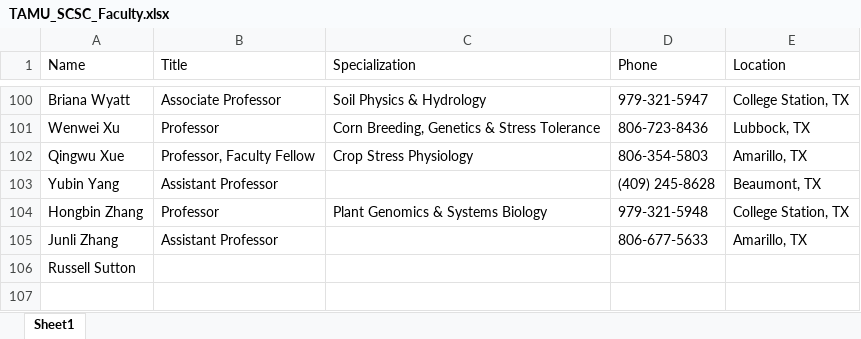
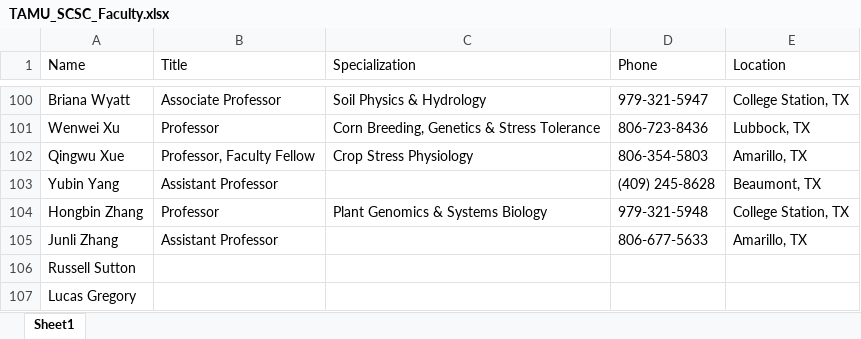
Before and after one commit to srivarenya01/SCSC_PostDoc_Info, an Excel workbook: TAMU_SCSC_Faculty.xlsx, sheet Sheet1, drawn as a sheet; only a part is shown, gaps mark what is left out; values as stored, in another font and other column widths than the file's, no borders; the diff names each change by its address in the sheet, - before the commit and + after, or states it on an @@ line.

```diff
--- a/TAMU_SCSC_Faculty.xlsx (sheet Sheet1)
+++ b/TAMU_SCSC_Faculty.xlsx (sheet Sheet1)
+row 107: Lucas Gregory
```
Also changed, not shown: 2 other files.
